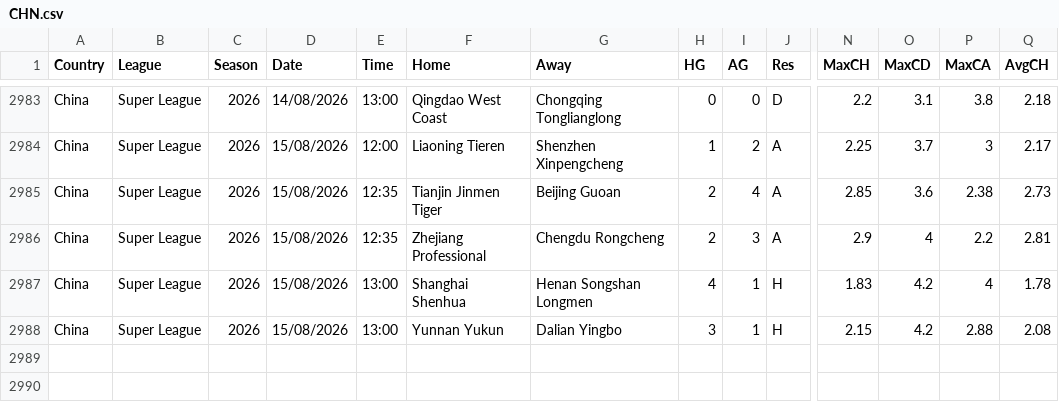
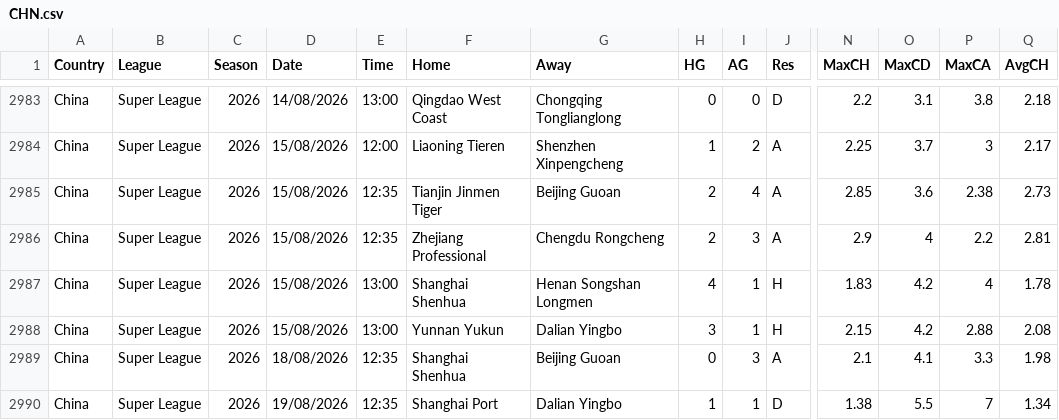
Before and after one commit to majoroka/sportBet-App, a CSV file: public/data/standings/CHN.csv, drawn as a sheet; only a part is shown, gaps mark what is left out; rows hold the shown columns only; the diff names each change by its address in the sheet, - before the commit and + after, or states it on an @@ line.

```diff
--- a/public/data/standings/CHN.csv
+++ b/public/data/standings/CHN.csv
+row 2989: China | Super League | 2026 | 18/08/2026 | 12:35 | Shanghai Shenhua | Beijing Guoan | 0 | 3 | A | 2.1 | 4.1 | 3.3 | 1.98
+row 2990: China | Super League | 2026 | 19/08/2026 | 12:35 | Shanghai Port | Dalian Yingbo | 1 | 1 | D | 1.38 | 5.5 | 7 | 1.34
```
Also changed, not shown: public/data/clubelo_latest.csv.
